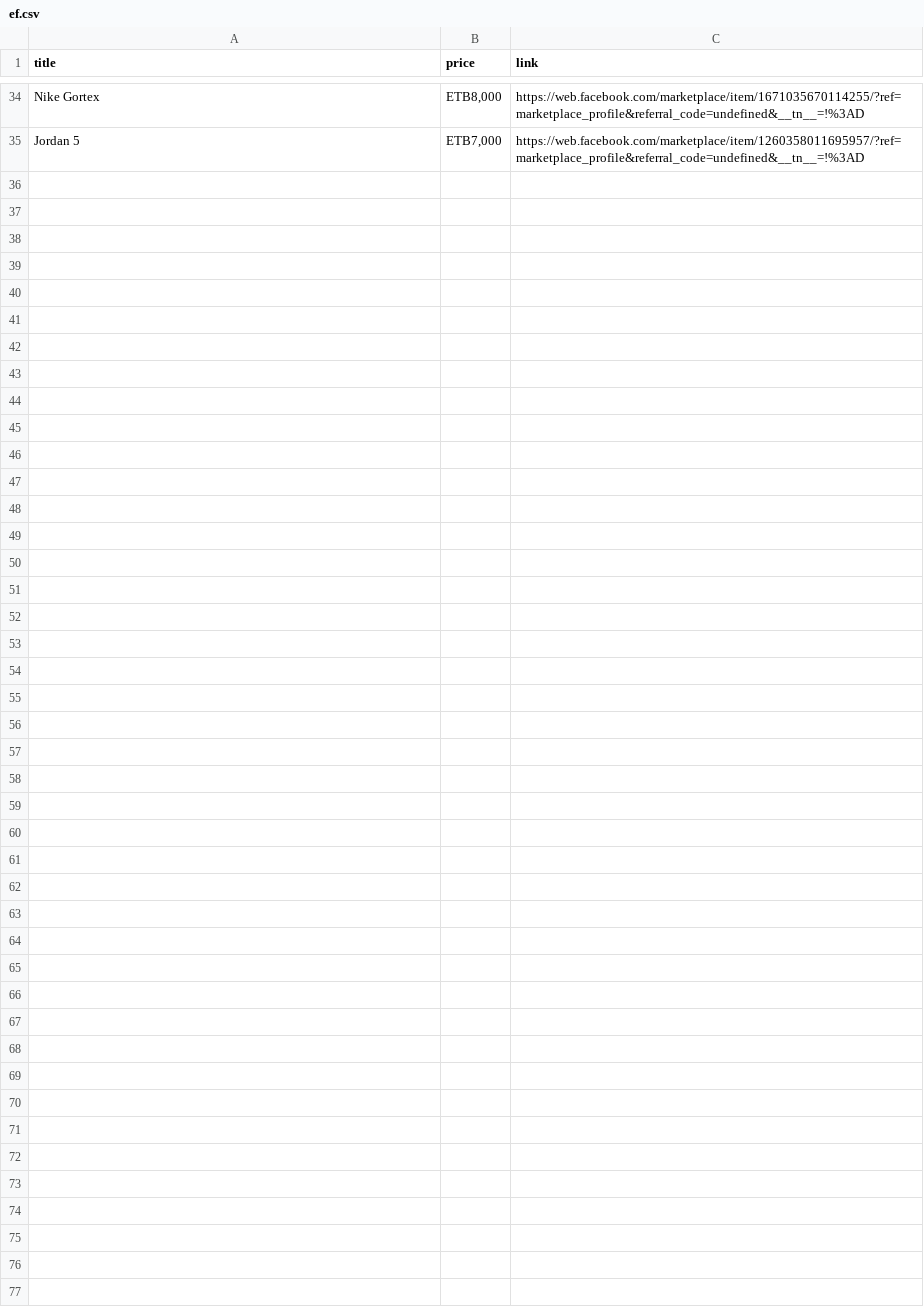
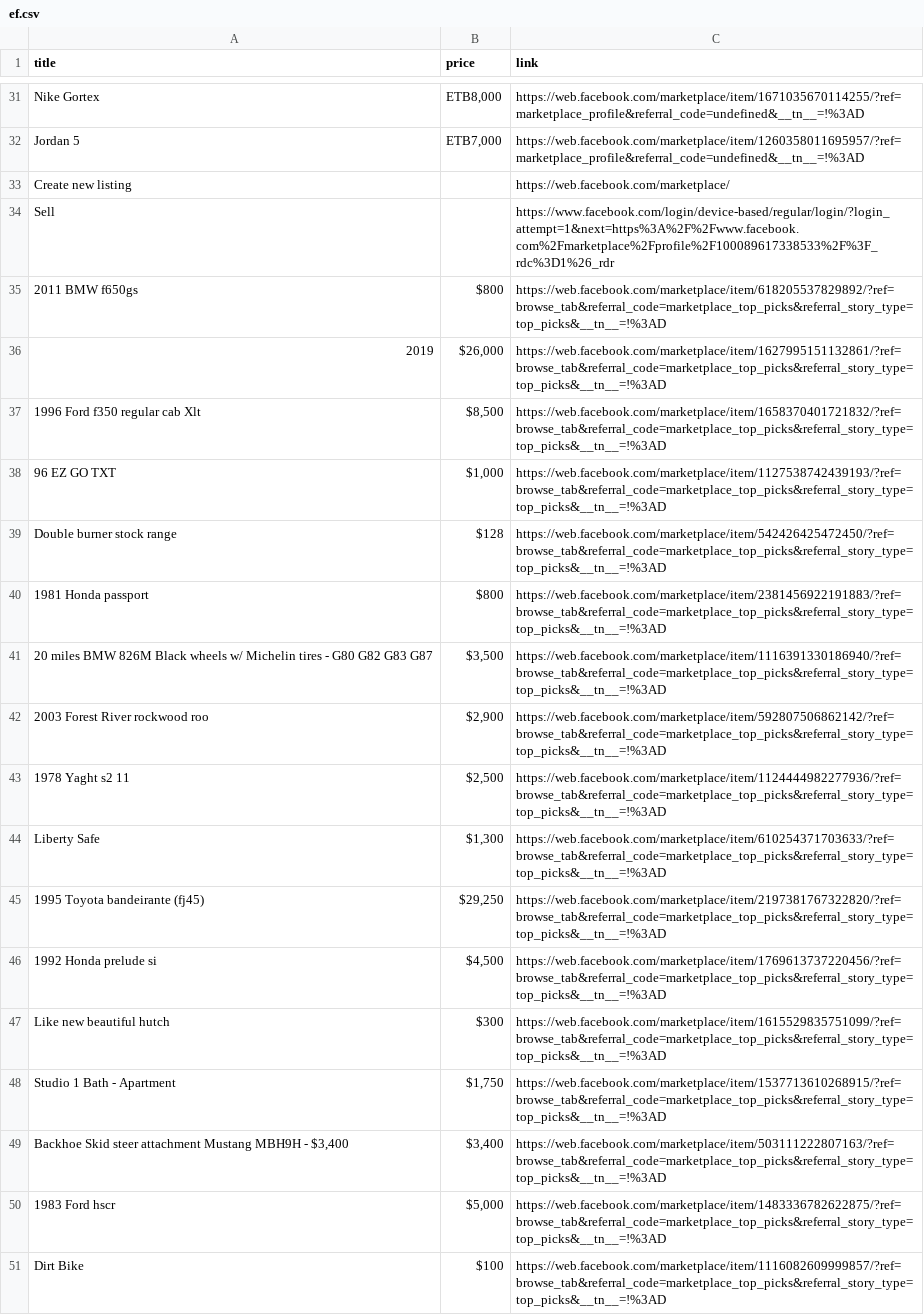
Before and after one commit to rexxgit/web-scraping, a CSV file: eco/melat/ef.csv, drawn as a sheet; only a part is shown, gaps mark what is left out; the diff covers the shown part only.

```diff
--- a/eco/melat/ef.csv
+++ b/eco/melat/ef.csv
@@ -35 +32,20 @@ Nike Gortex,"ETB8,000",https://web.facebook.com/marketplace/item/167103567011425
 Jordan 5,"ETB7,000",https://web.facebook.com/marketplace/item/1260358011695957/?ref=marketplace_profile&referral_code=undefined&__tn__=!%3AD
+Create new listing,,https://web.facebook.com/marketplace/
+Sell,,https://www.facebook.com/login/device-based/regular/login/?login_attempt=1&next=https%3A%2F%2Fwww.facebook.com%2Fmarketplace%2Fprofile%2F100089617338533%2F%3F_rdc%3D1%26_rdr
+2011 BMW f650gs,$800,https://web.facebook.com/marketplace/item/618205537829892/?ref=browse_tab&referral_code=marketplace_top_picks&referral_story_type=top_picks&__tn__=!%3AD
+2019,"$26,000",https://web.facebook.com/marketplace/item/1627995151132861/?ref=browse_tab&referral_code=marketplace_top_picks&referral_story_type=top_picks&__tn__=!%3AD
+1996 Ford f350 regular cab Xlt,"$8,500",https://web.facebook.com/marketplace/item/1658370401721832/?ref=browse_tab&referral_code=marketplace_top_picks&referral_story_type=top_picks&__tn__=!%3AD
+96 EZ GO TXT,"$1,000",https://web.facebook.com/marketplace/item/1127538742439193/?ref=browse_tab&referral_code=marketplace_top_picks&referral_story_type=top_picks&__tn__=!%3AD
+Double burner stock range,$128,https://web.facebook.com/marketplace/item/542426425472450/?ref=browse_tab&referral_code=marketplace_top_picks&referral_story_type=top_picks&__tn__=!%3AD
+1981 Honda passport,$800,https://web.facebook.com/marketplace/item/2381456922191883/?ref=browse_tab&referral_code=marketplace_top_picks&referral_story_type=top_picks&__tn__=!%3AD
+20 miles BMW 826M Black wheels w/ Michelin tires - G80 G82 G83 G87,"$3,500",https://web.facebook.com/marketplace/item/1116391330186940/?ref=browse_tab&referral_code=marketplace_top_picks&referral_story_type=top_picks&__tn__=!%3AD
+2003 Forest River rockwood roo,"$2,900",https://web.facebook.com/marketplace/item/592807506862142/?ref=browse_tab&referral_code=marketplace_top_picks&referral_story_type=top_picks&__tn__=!%3AD
+1978 Yaght s2 11,"$2,500",https://web.facebook.com/marketplace/item/1124444982277936/?ref=browse_tab&referral_code=marketplace_top_picks&referral_story_type=top_picks&__tn__=!%3AD
+Liberty Safe,"$1,300",https://web.facebook.com/marketplace/item/610254371703633/?ref=browse_tab&referral_code=marketplace_top_picks&referral_story_type=top_picks&__tn__=!%3AD
+1995 Toyota bandeirante (fj45),"$29,250",https://web.facebook.com/marketplace/item/2197381767322820/?ref=browse_tab&referral_code=marketplace_top_picks&referral_story_type=top_picks&__tn__=!%3AD
+1992 Honda prelude si,"$4,500",https://web.facebook.com/marketplace/item/1769613737220456/?ref=browse_tab&referral_code=marketplace_top_picks&referral_story_type=top_picks&__tn__=!%3AD
+Like new beautiful hutch,$300,https://web.facebook.com/marketplace/item/1615529835751099/?ref=browse_tab&referral_code=marketplace_top_picks&referral_story_type=top_picks&__tn__=!%3AD
+Studio 1 Bath - Apartment,"$1,750",https://web.facebook.com/marketplace/item/1537713610268915/?ref=browse_tab&referral_code=marketplace_top_picks&referral_story_type=top_picks&__tn__=!%3AD
+"Backhoe Skid steer attachment Mustang MBH9H - $3,400","$3,400",https://web.facebook.com/marketplace/item/503111222807163/?ref=browse_tab&referral_code=marketplace_top_picks&referral_story_type=top_picks&__tn__=!%3AD
+1983 Ford hscr,"$5,000",https://web.facebook.com/marketplace/item/1483336782622875/?ref=browse_tab&referral_code=marketplace_top_picks&referral_story_type=top_picks&__tn__=!%3AD
+Dirt Bike,$100,https://web.facebook.com/marketplace/item/1116082609999857/?ref=browse_tab&referral_code=marketplace_top_picks&referral_story_type=top_picks&__tn__=!%3AD
```
Also changed, not shown: 12 added rows and 1 removed row elsewhere in this file, eco/melat/popular_ef.csv, 2 other files.
